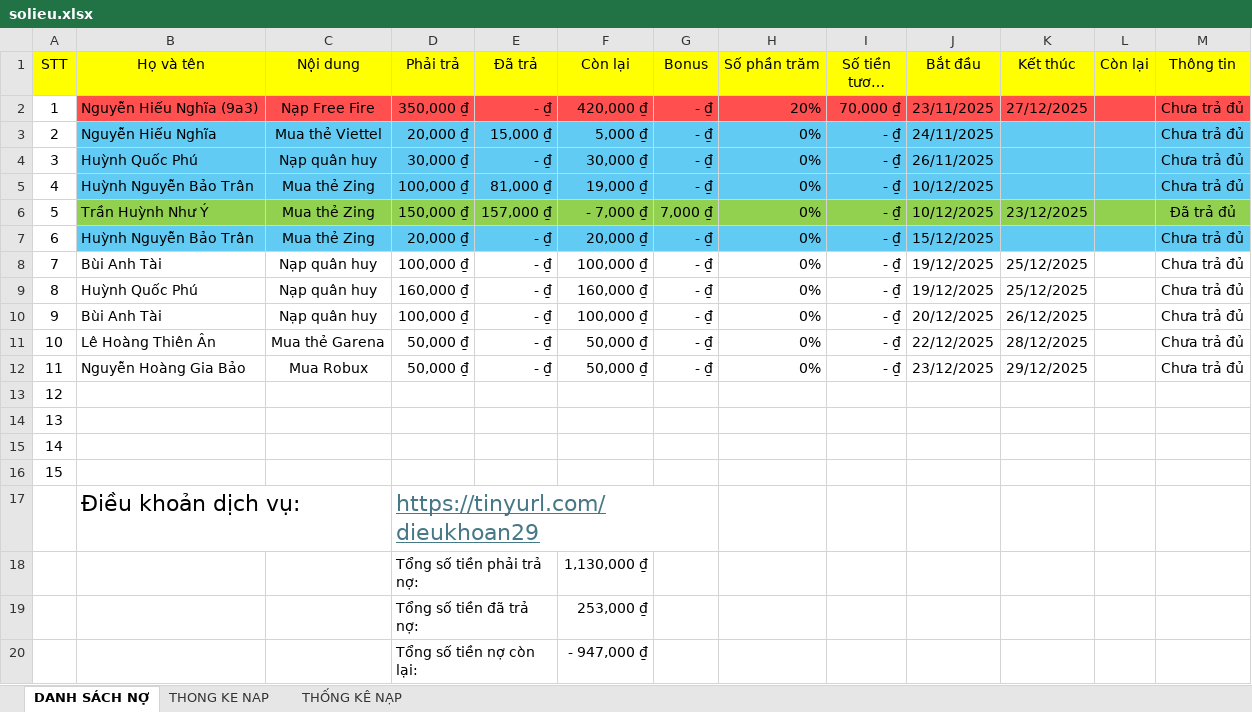
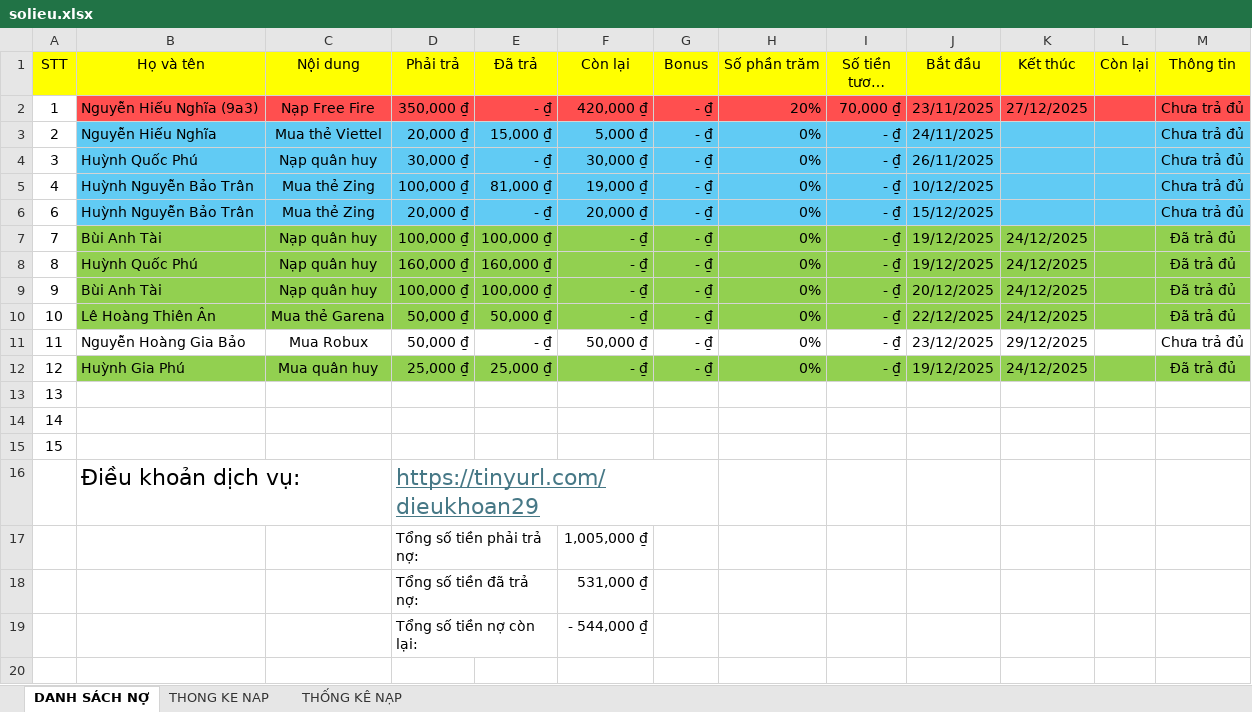
Before and after one commit to minhlong1707/so-no-master, an Excel workbook: solieu.xlsx, sheet DANH SÁCH NỢ, drawn as a sheet; long unchanged cells end in …; values as stored, in another font and other column widths than the file's, no borders; removed rows and columns are numbered as before the commit, all else as after; the diff names each change by its address in the sheet, - before the commit and + after, or states it on an @@ line.

Commit message:
Add files via upload

```diff
--- a/solieu.xlsx (sheet DANH SÁCH NỢ)
+++ b/solieu.xlsx (sheet DANH SÁCH NỢ)
-row 6: 5 | Trần Huỳnh Như Ý | Mua thẻ Zing | 150,000 ₫ | 157,000 ₫ | - 7,000 ₫ | 7,000 ₫ | 0% | - ₫ | 10/12/2025 | 23/12/2025 |  | Đã trả đủ
-B7:M10 fill: none
+B7:M10 fill: #92D050
-E7 (Đã trả): - ₫
+E7 (Đã trả): 100,000 ₫
-F7 (Còn lại): 100,000 ₫
+F7 (Còn lại): - ₫
-K7:K8 (Kết thúc): 25/12/2025
+K7:K8 (Kết thúc): 24/12/2025
-M7:M10 (Thông tin): Chưa trả đủ
+M7:M10 (Thông tin): Đã trả đủ
-E8 (Đã trả): - ₫
+E8 (Đã trả): 160,000 ₫
-F8 (Còn lại): 160,000 ₫
+F8 (Còn lại): - ₫
-E9 (Đã trả): - ₫
+E9 (Đã trả): 100,000 ₫
-F9 (Còn lại): 100,000 ₫
+F9 (Còn lại): - ₫
-K9 (Kết thúc): 26/12/2025
+K9 (Kết thúc): 24/12/2025
-E10 (Đã trả): - ₫
+E10 (Đã trả): 50,000 ₫
-F10 (Còn lại): 50,000 ₫
+F10 (Còn lại): - ₫
-K10 (Kết thúc): 28/12/2025
+K10 (Kết thúc): 24/12/2025
-B12 (Họ và tên): (empty)
+B12 (Họ và tên): Huỳnh Gia Phú
-B12:M12 fill: none
+B12:M12 fill: #92D050
-C12 (Nội dung): (empty)
+C12 (Nội dung): Mua quân huy
-D12 (Phải trả): (empty)
+D12 (Phải trả): 25,000 ₫
-E12 (Đã trả): (empty)
+E12 (Đã trả): 25,000 ₫
-F12 (Còn lại): (empty)
+F12 (Còn lại): - ₫
-G12 (Bonus): (empty)
+G12 (Bonus): - ₫
-H12 (Số phần trăm): (empty)
+H12 (Số phần trăm): 0%
-I12 (Số tiền tương ứng): (empty)
+I12 (Số tiền tương ứng): - ₫
-J12 (Bắt đầu): (empty)
+J12 (Bắt đầu): 19/12/2025
-K12 (Kết thúc): (empty)
+K12 (Kết thúc): 24/12/2025
-M12 (Thông tin): (empty)
+M12 (Thông tin): Đã trả đủ
-F17 (Còn lại): 1,130,000 ₫
+F17 (Còn lại): 1,005,000 ₫
-F18 (Còn lại): 253,000 ₫
+F18 (Còn lại): 531,000 ₫
-F19 (Còn lại): - 947,000 ₫
+F19 (Còn lại): - 544,000 ₫
```
Also changed, not shown: sheet THONG KE NAP, formulas that keep their value.
